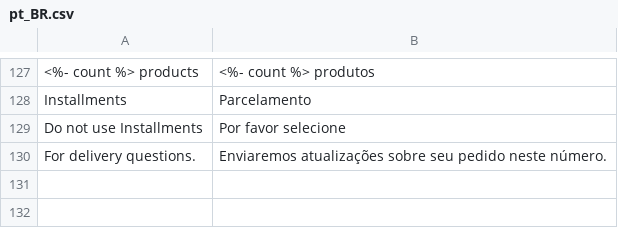
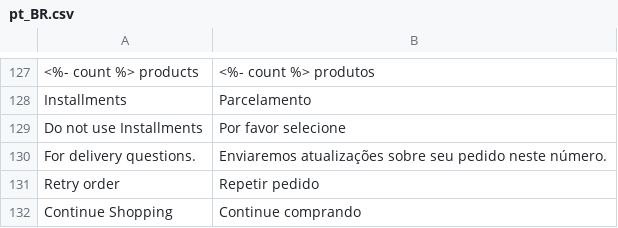
Before and after one commit to GDauer/magento2, a CSV file: app/design/frontend/digitalhub/theme-itatiaia-mobile/i18n/pt_BR.csv, drawn as a sheet; only a part is shown, gaps mark what is left out; the diff names each change by its address in the sheet, - before the commit and + after, or states it on an @@ line.

Commit message:
Adicionadas traduções do MercadoPago ("Retry order" e "Continue Shopping"); Removido o logo do MercadoPago da tela de resultado da compra;

```diff
--- a/app/design/frontend/digitalhub/theme-itatiaia-mobile/i18n/pt_BR.csv
+++ b/app/design/frontend/digitalhub/theme-itatiaia-mobile/i18n/pt_BR.csv
+row 131: Retry order | Repetir pedido
+row 132: Continue Shopping | Continue comprando
```
Also changed, not shown: app/design/frontend/digitalhub/theme-itatiaia/i18n/pt_BR.csv, 4 other files.
